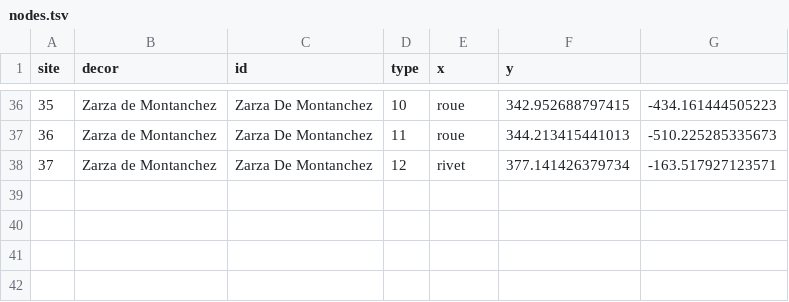
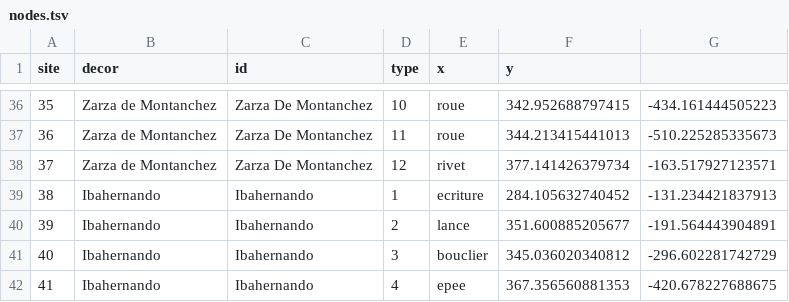
Before and after one commit to zoometh/iconr, a TSV file: inst/extdata/nodes.tsv, drawn as a sheet; only a part is shown, gaps mark what is left out; the diff names each change by its address in the sheet, - before the commit and + after, or states it on an @@ line.

```diff
--- a/inst/extdata/nodes.tsv
+++ b/inst/extdata/nodes.tsv
+row 39: 38 | Ibahernando | Ibahernando | 1 | ecriture | 284.105632740452 | -131.234421837913
+row 40: 39 | Ibahernando | Ibahernando | 2 | lance | 351.600885205677 | -191.564443904891
+row 41: 40 | Ibahernando | Ibahernando | 3 | bouclier | 345.036020340812 | -296.602281742729
+row 42: 41 | Ibahernando | Ibahernando | 4 | epee | 367.356560881353 | -420.678227688675
```
Also changed, not shown: inst/extdata/edges.csv, inst/extdata/edges.tsv, 11 other files.
